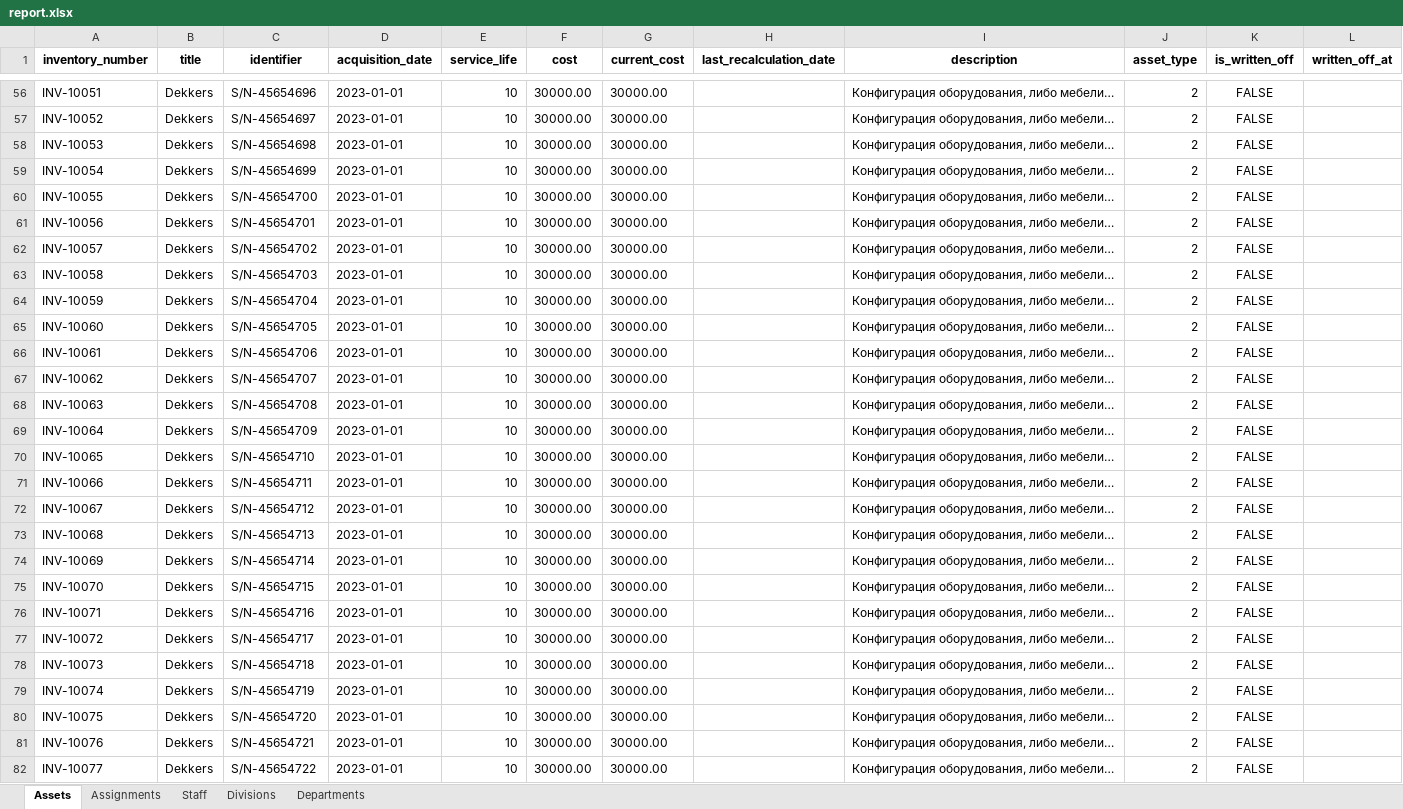
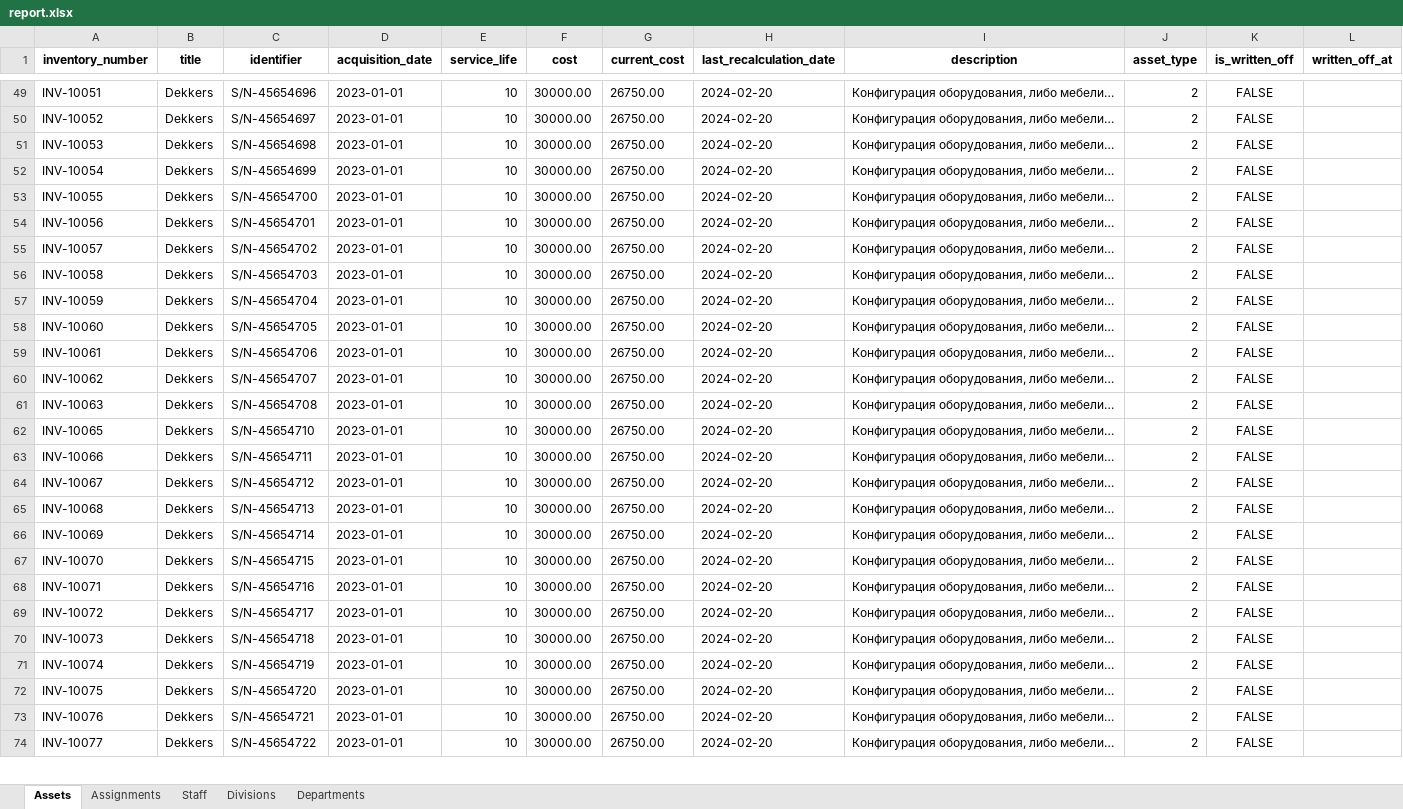
Before and after one commit to AndreyBorisovichKoval/eAssets, an Excel workbook: report.xlsx, sheet Assets, drawn as a sheet; only a part is shown, gaps mark what is left out; values as stored, in another font and other column widths than the file's, no borders; removed rows and columns are numbered as before the commit, all else as after; the diff covers the shown part only; the diff names each change by its address in the sheet, - before the commit and + after, or states it on an @@ line.

```diff
--- a/report.xlsx (sheet Assets)
+++ b/report.xlsx (sheet Assets)
-G49:G61 (current_cost): 30000.00
+G49:G61 (current_cost): 26750.00
-H49:H61 (last_recalculation_date): (empty)
+H49:H61 (last_recalculation_date): 2024-02-20
-row 69: INV-10064 | Dekkers | S/N-45654709 | 2023-01-01 | 10 | 30000.00 | 30000.00 |  | Конфигурация оборудования, либо мебели… | 2 | FALSE
-G62:G74 (current_cost): 30000.00
+G62:G74 (current_cost): 26750.00
-H62:H74 (last_recalculation_date): (empty)
+H62:H74 (last_recalculation_date): 2024-02-20
```
Also changed, not shown: 10 added rows, 11 removed rows and 352 edited cells elsewhere in this sheet, sheet Staff, sheet Departments, sheet Divisions, sheet Assignments, 4 other files.
